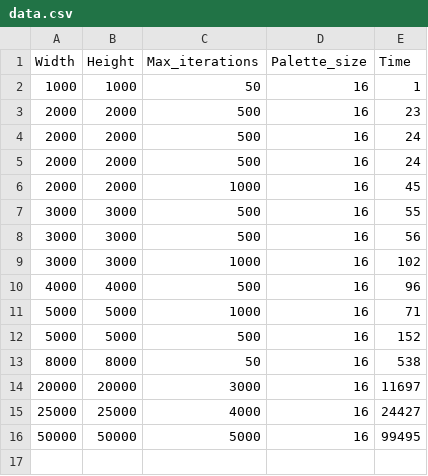
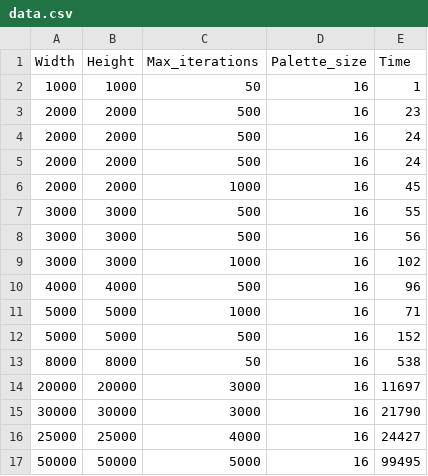
Before and after one commit to Soham-Chatt/mandelbrot, a CSV file: data.csv, drawn as a sheet; the diff names each change by its address in the sheet, - before the commit and + after, or states it on an @@ line.

Commit message:
Data update

```diff
--- a/data.csv
+++ b/data.csv
+row 15: 30000 | 30000 | 3000 | 16 | 21790
```
